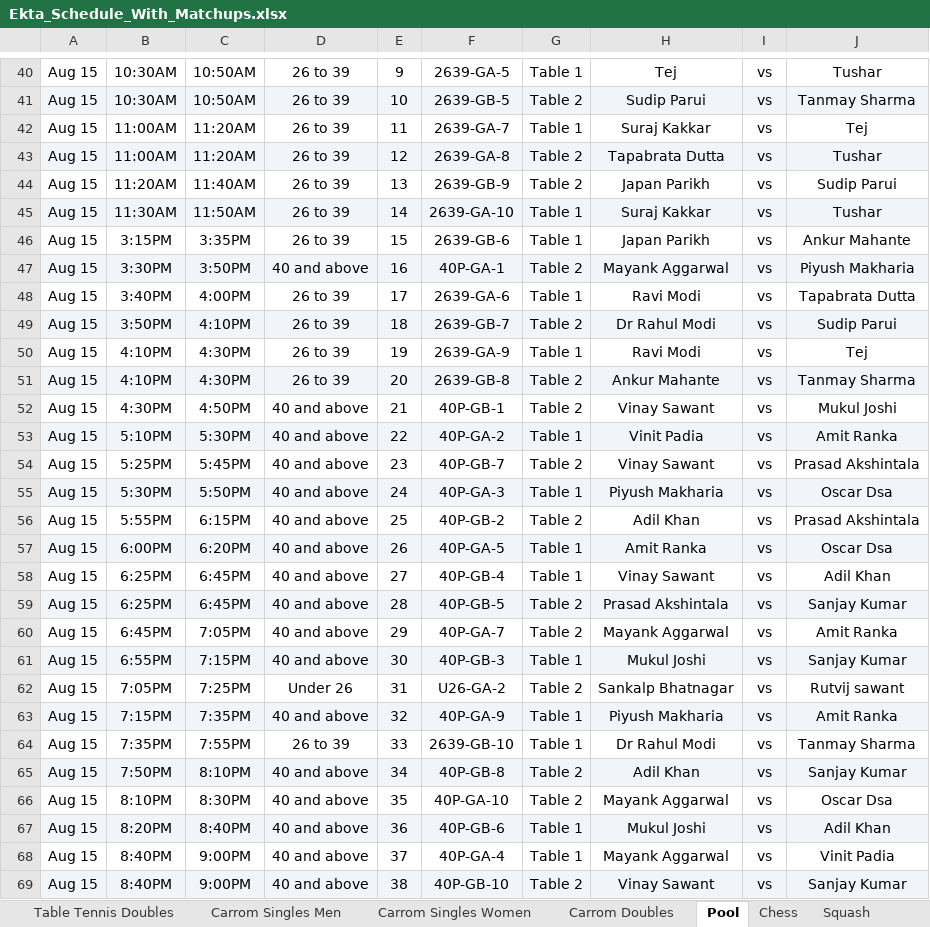
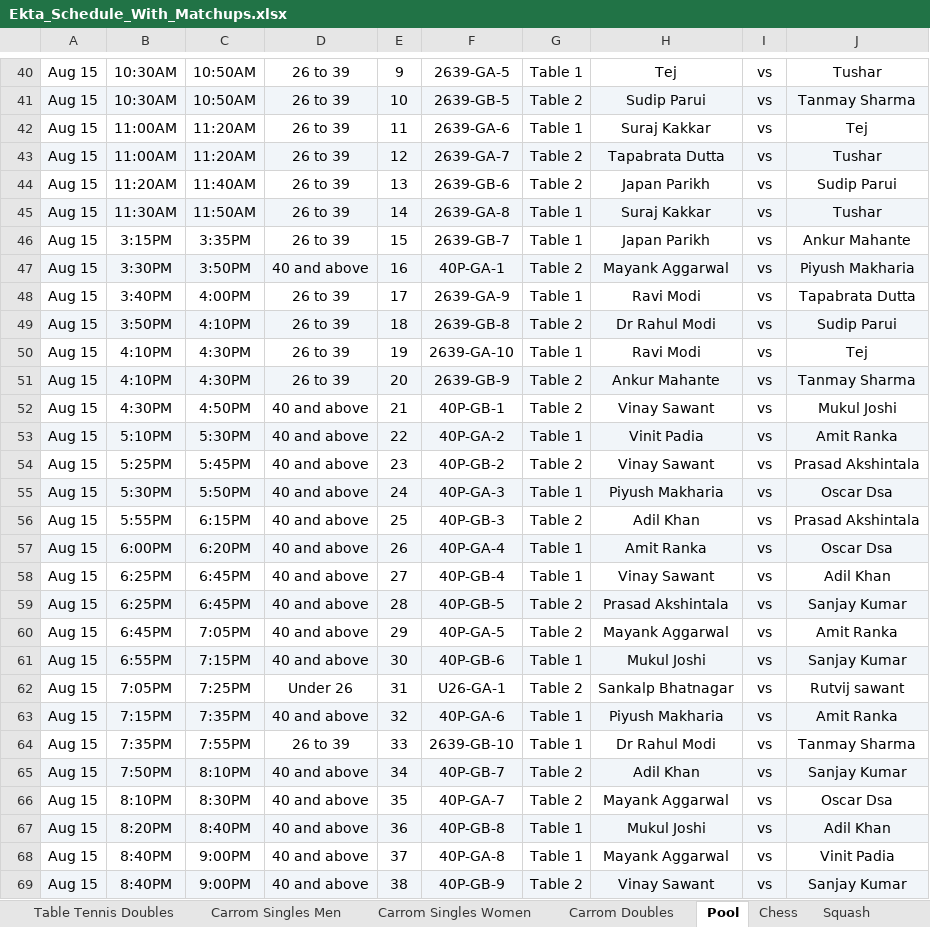
Before and after one commit to AnkitK1993/ekta-indoor-games, an Excel workbook: Ekta_Schedule_With_Matchups.xlsx, sheet Pool, drawn as a sheet; only a part is shown, gaps mark what is left out; values as stored, in another font and other column widths than the file's, no borders; the diff covers the shown part only; the diff names each change by its address in the sheet, - before the commit and + after, or states it on an @@ line.

```diff
--- a/Ekta_Schedule_With_Matchups.xlsx (sheet Pool)
+++ b/Ekta_Schedule_With_Matchups.xlsx (sheet Pool)
-F42: 2639-GA-7
+F42: 2639-GA-6
-F43: 2639-GA-8
+F43: 2639-GA-7
-F44: 2639-GB-9
+F44: 2639-GB-6
-F45: 2639-GA-10
+F45: 2639-GA-8
-F46: 2639-GB-6
+F46: 2639-GB-7
-F48: 2639-GA-6
+F48: 2639-GA-9
-F49: 2639-GB-7
+F49: 2639-GB-8
-F50: 2639-GA-9
+F50: 2639-GA-10
-F51: 2639-GB-8
+F51: 2639-GB-9
-F54: 40P-GB-7
+F54: 40P-GB-2
-F56: 40P-GB-2
+F56: 40P-GB-3
-F57: 40P-GA-5
+F57: 40P-GA-4
-F60: 40P-GA-7
+F60: 40P-GA-5
-F61: 40P-GB-3
+F61: 40P-GB-6
-F62: U26-GA-2
+F62: U26-GA-1
-F63: 40P-GA-9
+F63: 40P-GA-6
-F65: 40P-GB-8
+F65: 40P-GB-7
-F66: 40P-GA-10
+F66: 40P-GA-7
-F67: 40P-GB-6
+F67: 40P-GB-8
-F68: 40P-GA-4
+F68: 40P-GA-8
-F69: 40P-GB-10
+F69: 40P-GB-9
```
Also changed, not shown: 13 edited cells elsewhere in this sheet, sheet Table Tennis Singles Men, sheet Carrom Singles Men, sheet Carrom Doubles, sheet Chess, sheet Table Tennis Doubles, sheet TT Women's Singles, 3 more sheets, 2 other files.
